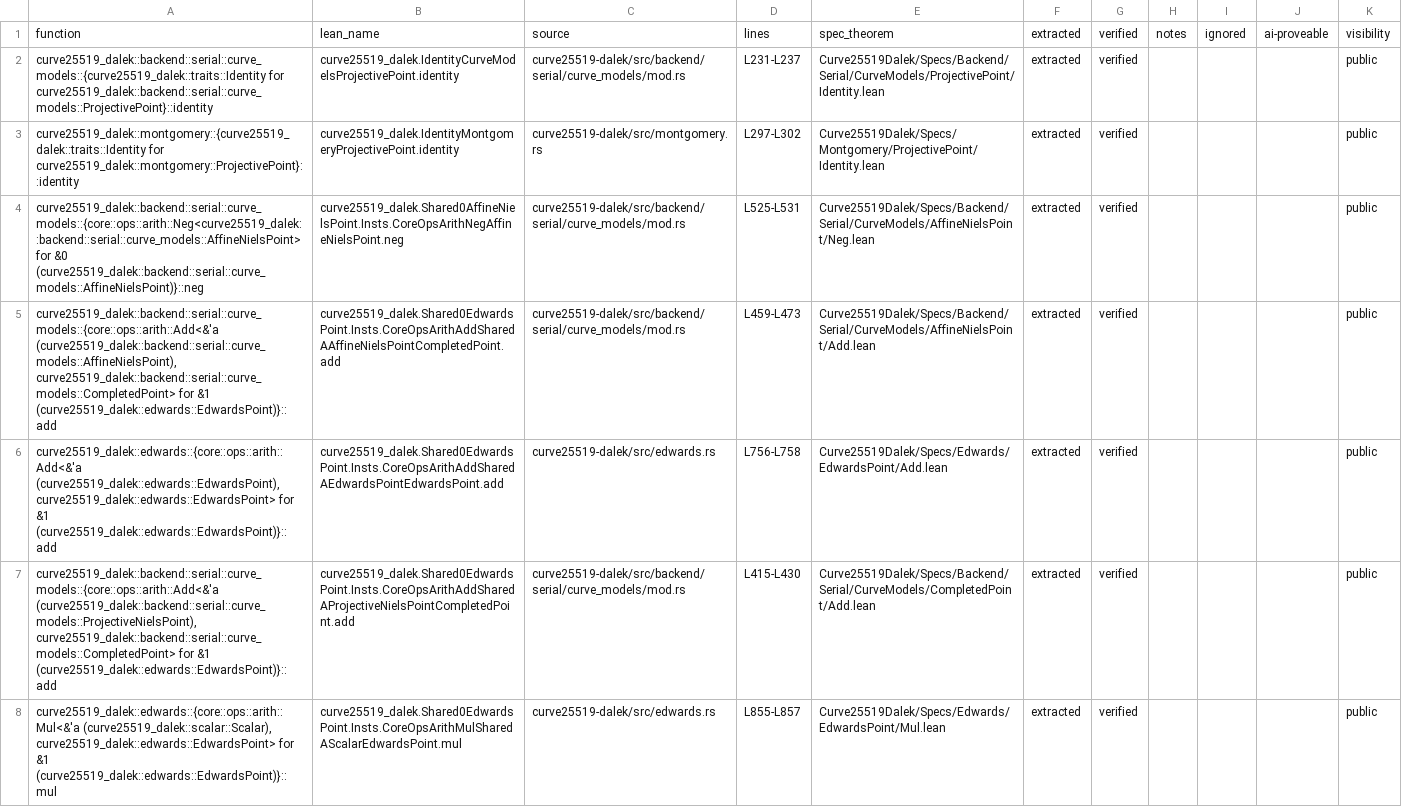
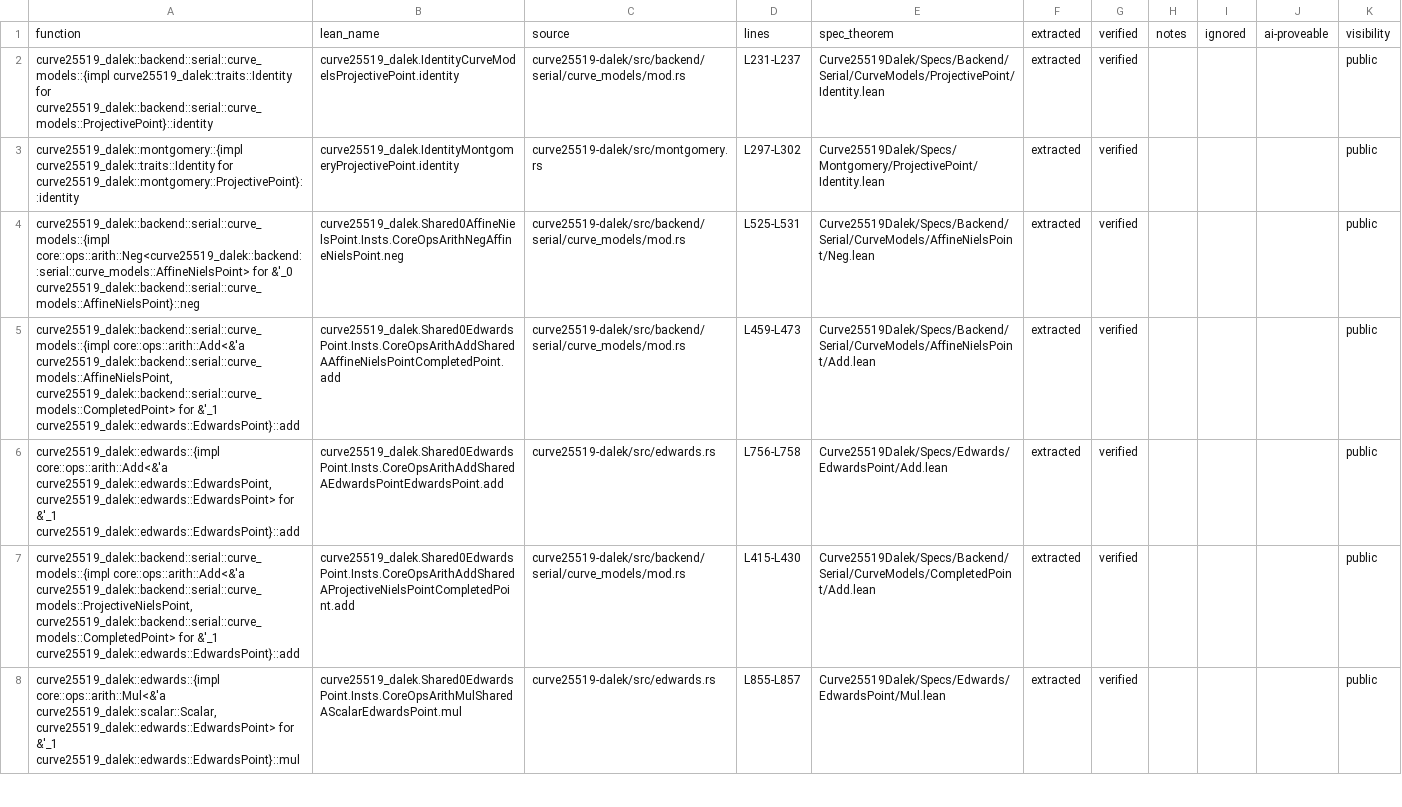
Before and after one commit to Beneficial-AI-Foundation/curve25519-dalek-lean-verify, a CSV file: status.csv, drawn as a sheet; only a part is shown; the diff covers the shown part only; the diff names each change by its address in the sheet, - before the commit and + after, or states it on an @@ line.

```diff
--- a/status.csv
+++ b/status.csv
-A2: curve25519_dalek::backend::serial::curve_models::{curve25519_dalek::traits::Identity for curve25519_dalek::backend::serial::curve_models::ProjectivePoint}::identity
+A2: curve25519_dalek::backend::serial::curve_models::{impl curve25519_dalek::traits::Identity for curve25519_dalek::backend::serial::curve_models::ProjectivePoint}::identity
-A3: curve25519_dalek::montgomery::{curve25519_dalek::traits::Identity for curve25519_dalek::montgomery::ProjectivePoint}::identity
+A3: curve25519_dalek::montgomery::{impl curve25519_dalek::traits::Identity for curve25519_dalek::montgomery::ProjectivePoint}::identity
-A4: curve25519_dalek::backend::serial::curve_models::{core::ops::arith::Neg<curve25519_dalek::backend::serial::curve_models::AffineNielsPoint> for &0 (curve25519_dalek::backend::serial::curve_models::AffineNielsPoint)}::neg
+A4: curve25519_dalek::backend::serial::curve_models::{impl core::ops::arith::Neg<curve25519_dalek::backend::serial::curve_models::AffineNielsPoint> for &'_0 curve25519_dalek::backend::serial::curve_models::AffineNielsPoint}::neg
-A5: curve25519_dalek::backend::serial::curve_models::{core::ops::arith::Add<&'a (curve25519_dalek::backend::serial::curve_models::AffineNielsPoint), curve25519_dalek::backend::serial::curve_models::CompletedPoint> for &1 (curve25519_dalek::edwards::EdwardsPoint)}::add
+A5: curve25519_dalek::backend::serial::curve_models::{impl core::ops::arith::Add<&'a curve25519_dalek::backend::serial::curve_models::AffineNielsPoint, curve25519_dalek::backend::serial::curve_models::CompletedPoint> for &'_1 curve25519_dalek::edwards::EdwardsPoint}::add
-A6: curve25519_dalek::edwards::{core::ops::arith::Add<&'a (curve25519_dalek::edwards::EdwardsPoint), curve25519_dalek::edwards::EdwardsPoint> for &1 (curve25519_dalek::edwards::EdwardsPoint)}::add
+A6: curve25519_dalek::edwards::{impl core::ops::arith::Add<&'a curve25519_dalek::edwards::EdwardsPoint, curve25519_dalek::edwards::EdwardsPoint> for &'_1 curve25519_dalek::edwards::EdwardsPoint}::add
-A7: curve25519_dalek::backend::serial::curve_models::{core::ops::arith::Add<&'a (curve25519_dalek::backend::serial::curve_models::ProjectiveNielsPoint), curve25519_dalek::backend::serial::curve_models::CompletedPoint> for &1 (curve25519_dalek::edwards::EdwardsPoint)}::add
+A7: curve25519_dalek::backend::serial::curve_models::{impl core::ops::arith::Add<&'a curve25519_dalek::backend::serial::curve_models::ProjectiveNielsPoint, curve25519_dalek::backend::serial::curve_models::CompletedPoint> for &'_1 curve25519_dalek::edwards::EdwardsPoint}::add
-A8: curve25519_dalek::edwards::{core::ops::arith::Mul<&'a (curve25519_dalek::scalar::Scalar), curve25519_dalek::edwards::EdwardsPoint> for &1 (curve25519_dalek::edwards::EdwardsPoint)}::mul
+A8: curve25519_dalek::edwards::{impl core::ops::arith::Mul<&'a curve25519_dalek::scalar::Scalar, curve25519_dalek::edwards::EdwardsPoint> for &'_1 curve25519_dalek::edwards::EdwardsPoint}::mul
```
Also changed, not shown: 2 added rows and 65 edited cells elsewhere in this file, 1 other file.
